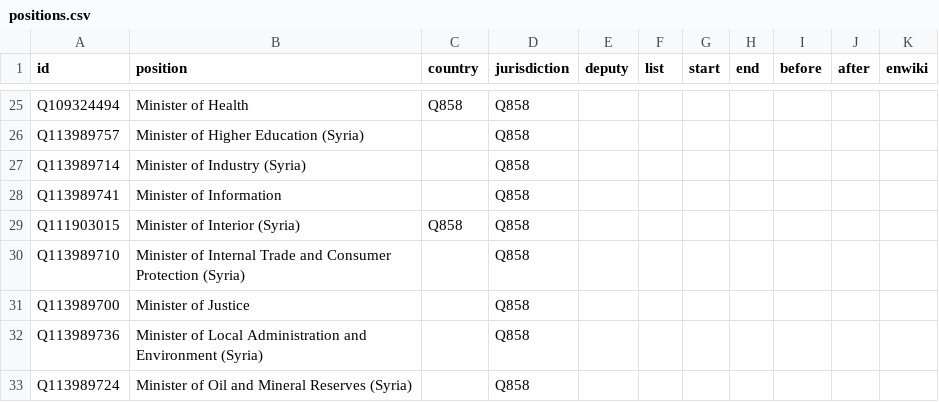
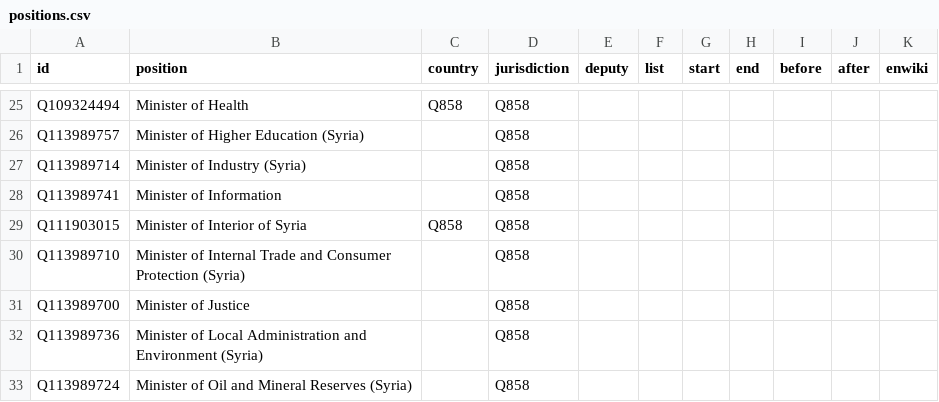
Before and after one commit to every-politician-scrapers/syria, a CSV file: html/positions.csv, drawn as a sheet; only a part is shown, gaps mark what is left out.

Commit message:
PCB update

```diff
--- a/html/positions.csv
+++ b/html/positions.csv
@@ -28,3 +28,3 @@ Q113989714,Minister of Industry (Syria),,Q858,,,,,,,
 Q113989741,Minister of Information,,Q858,,,,,,,
-Q111903015,Minister of Interior (Syria),Q858,Q858,,,,,,,
+Q111903015,Minister of Interior of Syria,Q858,Q858,,,,,,,
 Q113989710,Minister of Internal Trade and Consumer Protection (Syria),,Q858,,,,,,,
```
